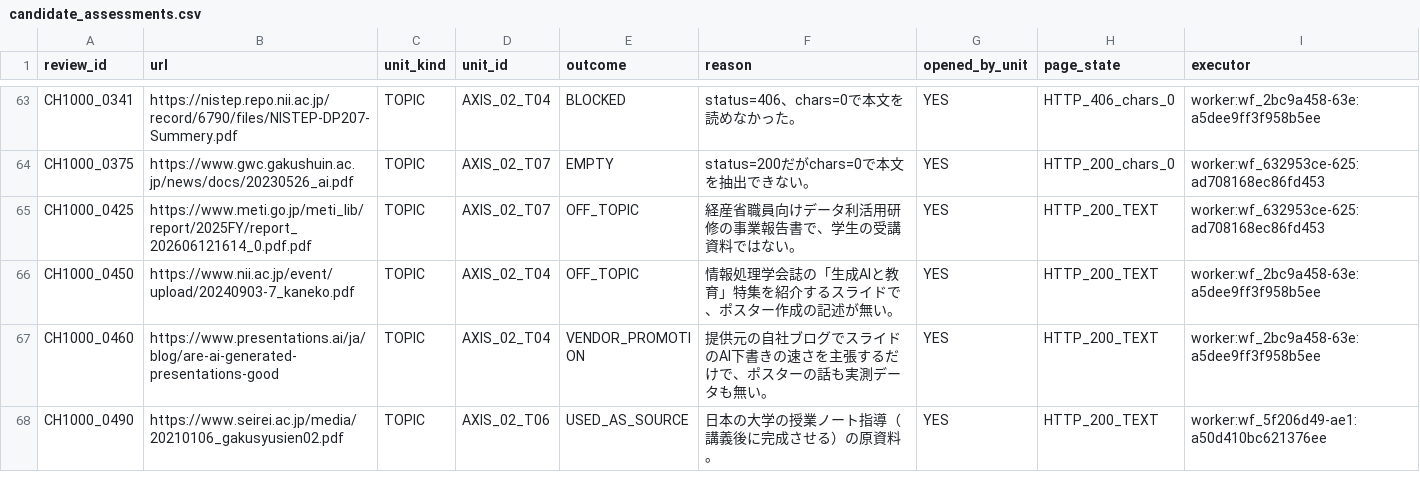
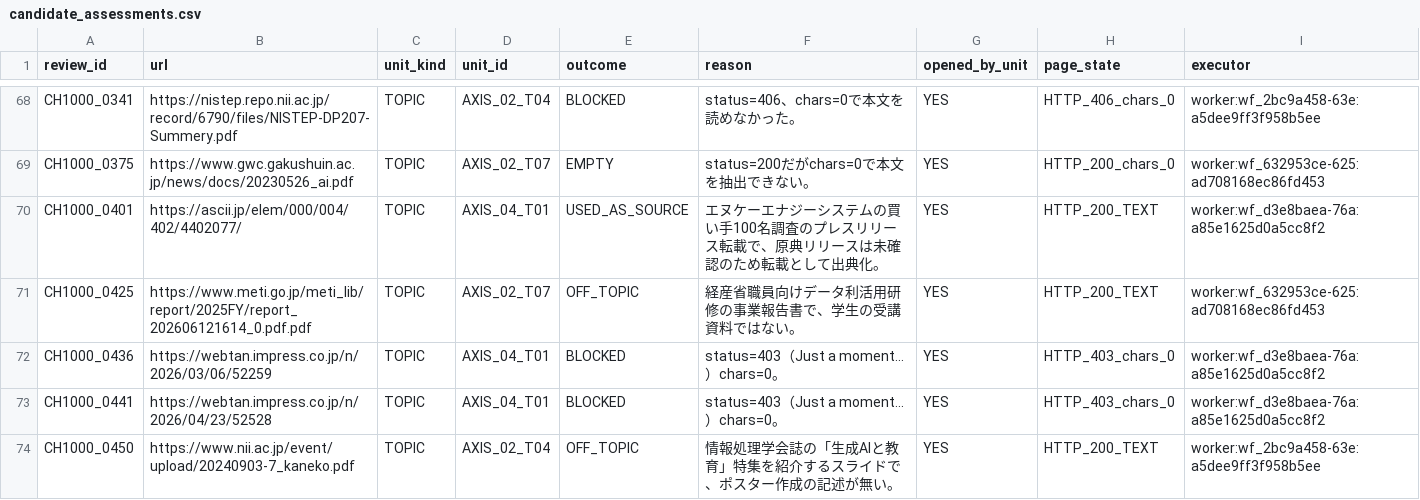
Before and after one commit to csta24055-sys/-, a CSV file: ai-document-market-research/registry/candidate_assessments.csv, drawn as a sheet; only a part is shown, gaps mark what is left out; the shorter side is filled out with more unchanged rows; the diff covers the shown part only; the diff names each change by its address in the sheet, - before the commit and + after, or states it on an @@ line.

```diff
--- a/ai-document-market-research/registry/candidate_assessments.csv
+++ b/ai-document-market-research/registry/candidate_assessments.csv
+row 70: CH1000_0401 | https://ascii.jp/elem/000/004/402/4402077/ | TOPIC | AXIS_04_T01 | USED_AS_SOURCE | エヌケーエナジーシステムの買い手100名調査のプレスリリース転載で、原典リリースは未確認のため転載として出典化。 | YES | HTTP_200_TEXT | worker:wf_d3e8baea-76a:a85e1625d0a5cc8f2
+row 72: CH1000_0436 | https://webtan.impress.co.jp/n/2026/03/06/52259 | TOPIC | AXIS_04_T01 | BLOCKED | status=403（Just a moment...）chars=0。 | YES | HTTP_403_chars_0 | worker:wf_d3e8baea-76a:a85e1625d0a5cc8f2
+row 73: CH1000_0441 | https://webtan.impress.co.jp/n/2026/04/23/52528 | TOPIC | AXIS_04_T01 | BLOCKED | status=403（Just a moment...）chars=0。 | YES | HTTP_403_chars_0 | worker:wf_d3e8baea-76a:a85e1625d0a5cc8f2
```
Also changed, not shown: 9 added rows elsewhere in this file, ai-document-market-research/registry/chat1000_candidate_review.csv, ai-document-market-research/registry/competitor_execution_status.csv, 18 other files.
